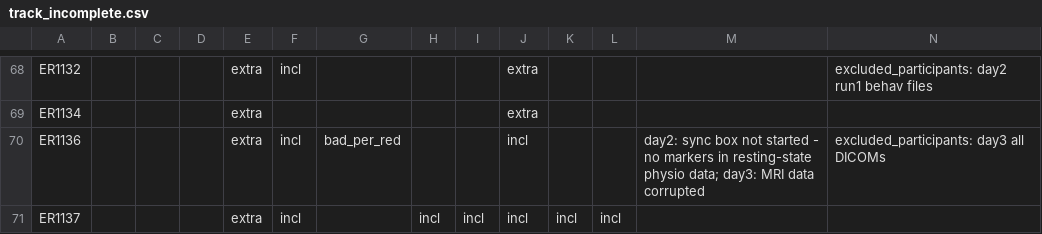
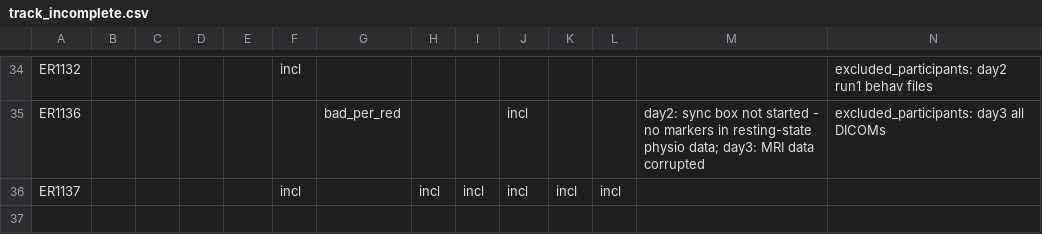
Before and after one commit to labarlab-emorep/make_reports, a CSV file: make_reports/dataframes/track_incomplete.csv, drawn as a sheet; only a part is shown, gaps mark what is left out; removed rows and columns are numbered as before the commit, all else as after; the diff covers the shown part only; the diff names each change by its address in the sheet, - before the commit and + after, or states it on an @@ line.

```diff
--- a/make_reports/dataframes/track_incomplete.csv
+++ b/make_reports/dataframes/track_incomplete.csv
-E34: extra
+E34: (empty)
-J34: extra
+J34: (empty)
-row 69: ER1134 |  |  |  | extra |  |  |  |  | extra
-E35:E36: extra
+E35:E36: (empty)
-F35: incl
+F35: (empty)
```
Also changed, not shown: 34 removed rows and 27 edited cells elsewhere in this file.
